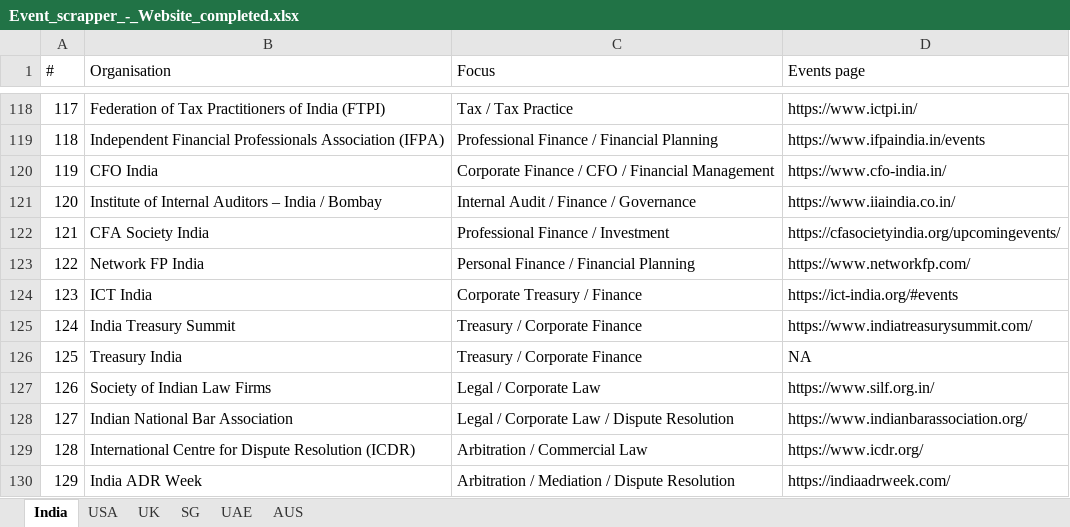
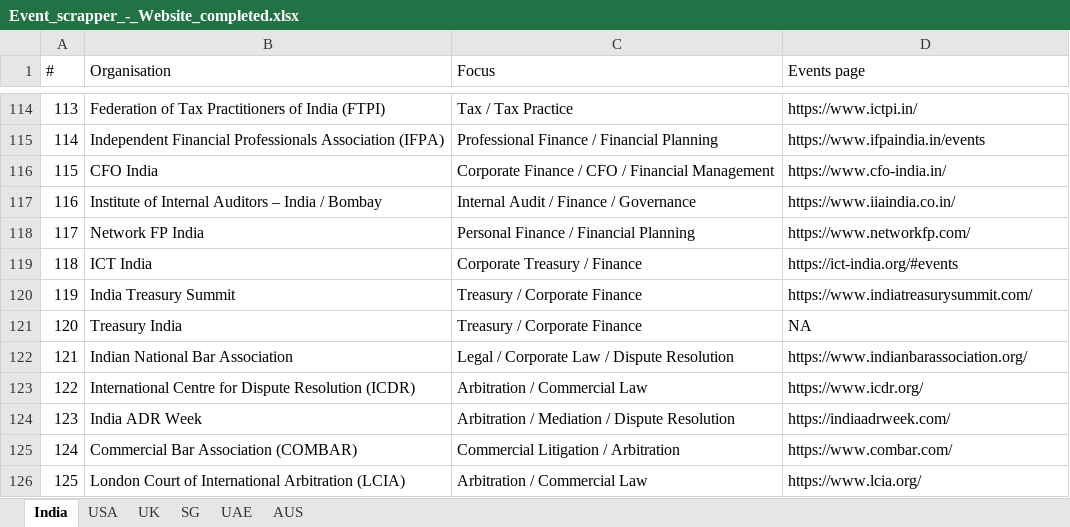
Before and after one commit to marketing-m2k/Expertly_events, an Excel workbook: Sources/Event_scrapper_-_Website_completed.xlsx, sheet India, drawn as a sheet; only a part is shown, gaps mark what is left out; the shorter side is filled out with more unchanged rows; values as stored, in another font and other column widths than the file's, no cell formats; the diff covers the shown part only; the diff names each change by its address in the sheet, - before the commit and + after, or states it on an @@ line.

```diff
--- a/Sources/Event_scrapper_-_Website_completed.xlsx (sheet India)
+++ b/Sources/Event_scrapper_-_Website_completed.xlsx (sheet India)
@@ column A (#) renumbered from row 92 down @@
-row 122: 121 | CFA Society India | Professional Finance / Investment | https://cfasocietyindia.org/upcomingevents/
-row 127: 126 | Society of Indian Law Firms | Legal / Corporate Law | https://www.silf.org.in/
```
Also changed, not shown: 10 removed rows elsewhere in this sheet, cell formats, output/Events_AUS_2026.xlsx, output/Events_SG_2026.xlsx, 2 other files.
